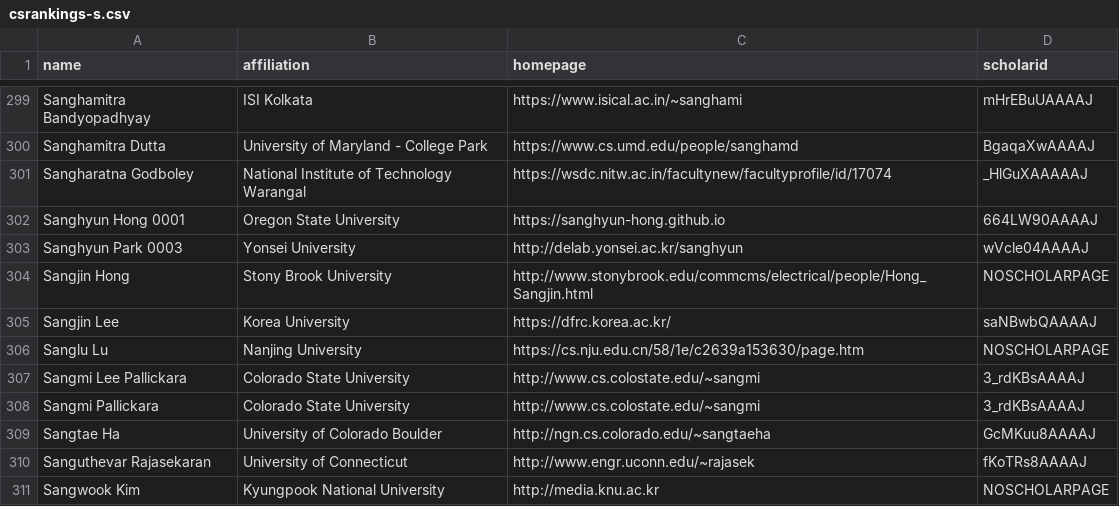
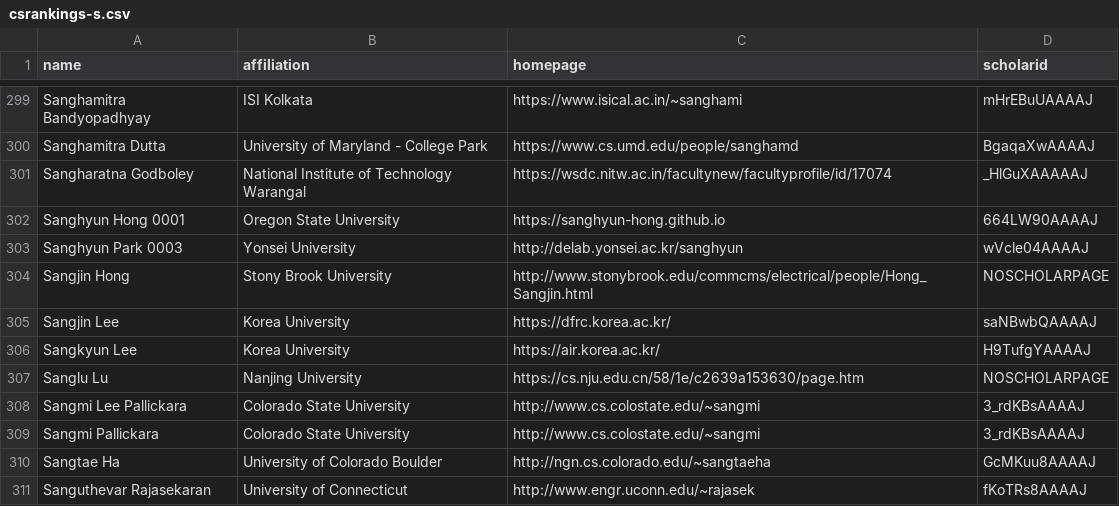
Before and after one commit to geun-yeong/CSrankings, a CSV file: csrankings-s.csv, drawn as a sheet; only a part is shown, gaps mark what is left out; the shorter side is filled out with more unchanged rows.

Commit message:
Add Sangkyun Lee of Korea Univ.

```diff
--- a/csrankings-s.csv
+++ b/csrankings-s.csv
@@ -305,2 +305,3 @@ Sangjin Hong,Stony Brook University,http://www.stonybrook.edu/commcms/electrical
 Sangjin Lee,Korea University,https://dfrc.korea.ac.kr/,saNBwbQAAAAJ
+Sangkyun Lee,Korea University,https://air.korea.ac.kr/,H9TufgYAAAAJ
 Sanglu Lu,Nanjing University,https://cs.nju.edu.cn/58/1e/c2639a153630/page.htm,NOSCHOLARPAGE
```
